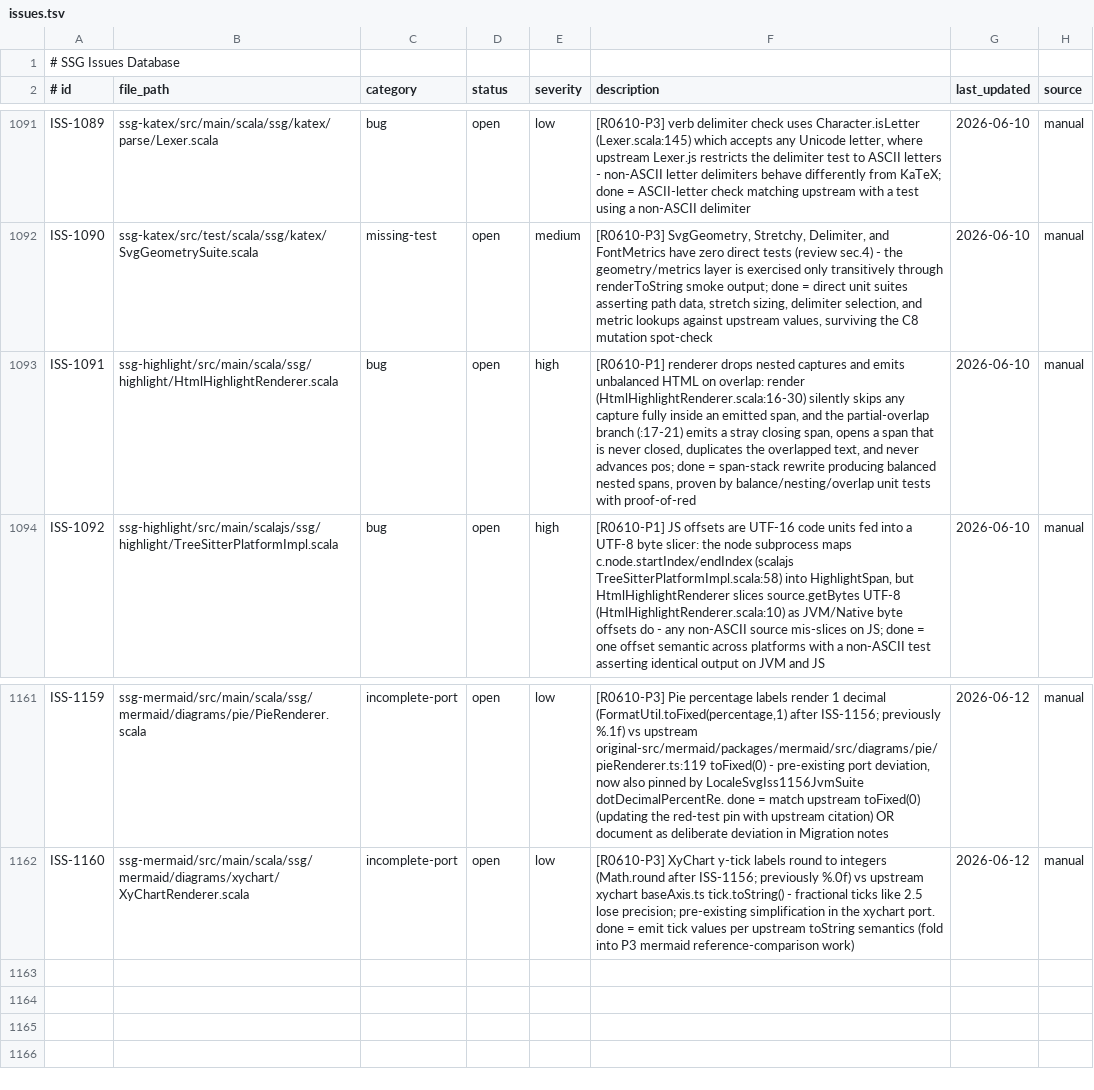
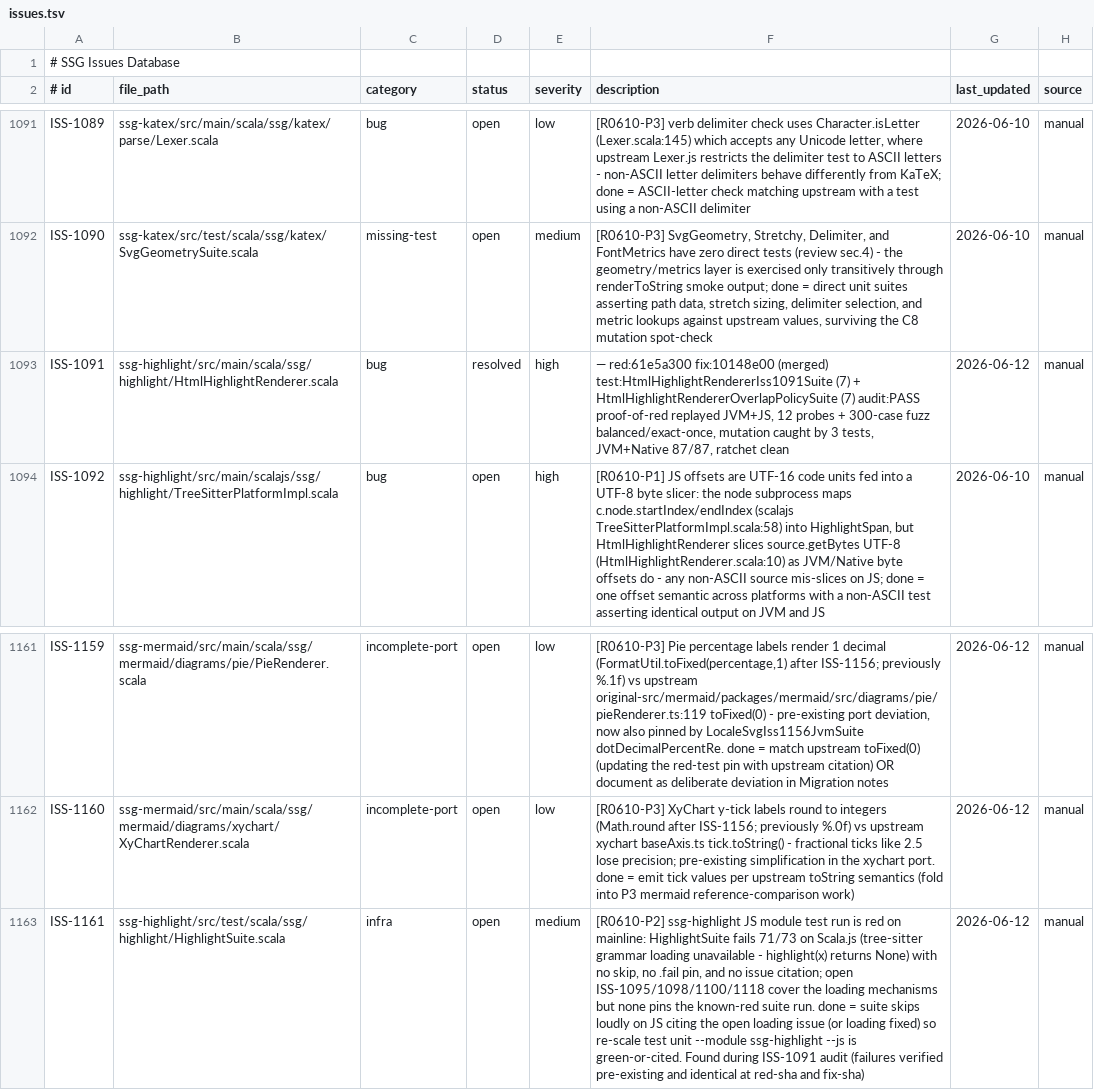
Before and after one commit to scala-steward/ssg, a TSV file: .rescale/data/issues.tsv, drawn as a sheet; only a part is shown, gaps mark what is left out; the diff names each change by its address in the sheet, - before the commit and + after, or states it on an @@ line.

Commit message:
campaign: iteration 25 bookkeeping — ISS-1091 resolved, ISS-1161 filed

```diff
--- a/.rescale/data/issues.tsv
+++ b/.rescale/data/issues.tsv
-D1093 (status): open
+D1093 (status): resolved
-F1093 (description): [R0610-P1] renderer drops nested captures and emits unbalanced HTML on overlap: render (HtmlHighlightRenderer.scala:16-30) silently skips any capture fully inside an emitted span, and the partial-overlap branch (:17-21) emits a stray closing span, opens a span that is never closed, duplicates the overlapped text, and never advances pos; done = span-stack rewrite producing balanced nested spans, proven by balance/nesting/overlap unit tests with proof-of-red
+F1093 (description): — red:61e5a300 fix:10148e00 (merged) test:HtmlHighlightRendererIss1091Suite (7) + HtmlHighlightRendererOverlapPolicySuite (7) audit:PASS proof-of-red replayed JVM+JS, 12 probes + 300-case fuzz balanced/exact-once, mutation caught by 3 tests, JVM+Native 87/87, ratchet clean
-G1093 (last_updated): 2026-06-10
+G1093 (last_updated): 2026-06-12
+row 1163: ISS-1161 | ssg-highlight/src/test/scala/ssg/highlight/HighlightSuite.scala | infra | open | medium | [R0610-P2] ssg-highlight JS module test run is red on mainline: HighlightSuite fails 71/73 on Scala.js (tree-sitter grammar loading unavailable - highlight(x) returns None) with no skip, no .fail pin, and no issue citation; open ISS-1095/1098/1100/1118 cover the loading mechanisms but none pins the known-red suite run. done = suite skips loudly on JS citing the open loading issue (or loading fixed) so re-scale test unit --module ssg-highlight --js is green-or-cited. Found during ISS-1091 audit (failures verified pre-existing and identical at red-sha and fix-sha) | 2026-06-12 | manual
```
Also changed, not shown: 1 other file.
